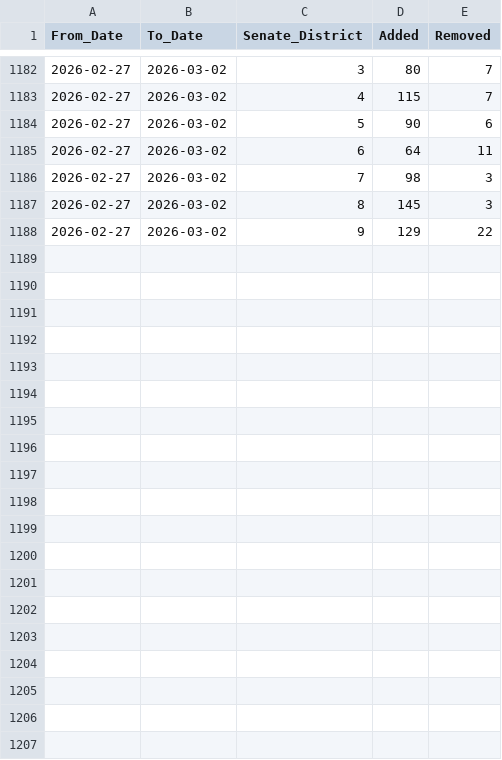
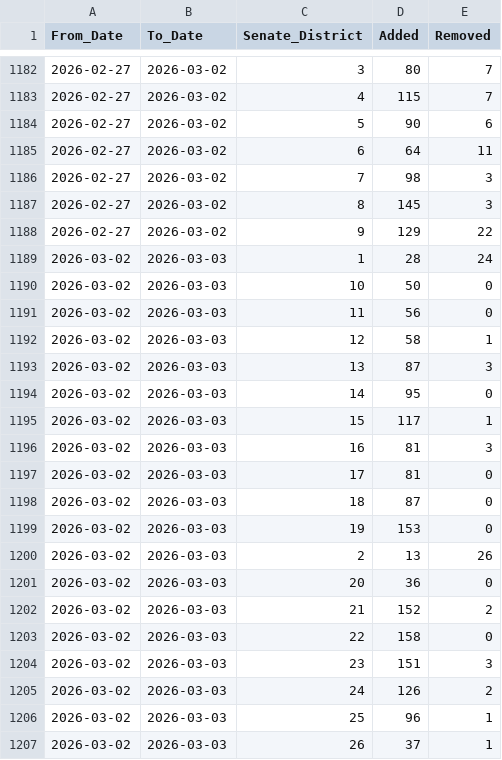
Before and after one commit to samadams8/SignatureVNRBootstrap, a CSV file: signature_changes_by_district.csv, drawn as a sheet; only a part is shown, gaps mark what is left out; the diff covers the shown part only.

Commit message:
2026-03-03 data update

```diff
--- a/signature_changes_by_district.csv
+++ b/signature_changes_by_district.csv
@@ -1188 +1188,20 @@ From_Date,To_Date,Senate_District,Added,Removed
 2026-02-27,2026-03-02,9,129,22
+2026-03-02,2026-03-03,1,28,24
+2026-03-02,2026-03-03,10,50,0
+2026-03-02,2026-03-03,11,56,0
+2026-03-02,2026-03-03,12,58,1
+2026-03-02,2026-03-03,13,87,3
+2026-03-02,2026-03-03,14,95,0
+2026-03-02,2026-03-03,15,117,1
+2026-03-02,2026-03-03,16,81,3
+2026-03-02,2026-03-03,17,81,0
+2026-03-02,2026-03-03,18,87,0
+2026-03-02,2026-03-03,19,153,0
+2026-03-02,2026-03-03,2,13,26
+2026-03-02,2026-03-03,20,36,0
+2026-03-02,2026-03-03,21,152,2
+2026-03-02,2026-03-03,22,158,0
+2026-03-02,2026-03-03,23,151,3
+2026-03-02,2026-03-03,24,126,2
+2026-03-02,2026-03-03,25,96,1
+2026-03-02,2026-03-03,26,37,1
```
Also changed, not shown: 10 added rows elsewhere in this file, 36 other files.
